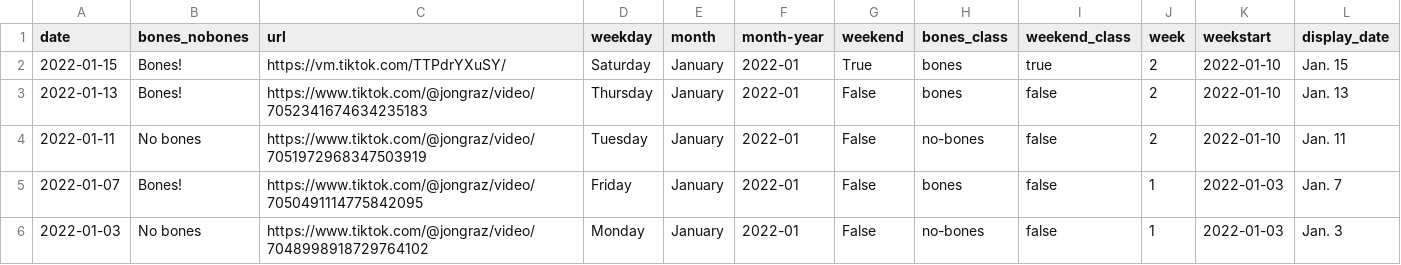
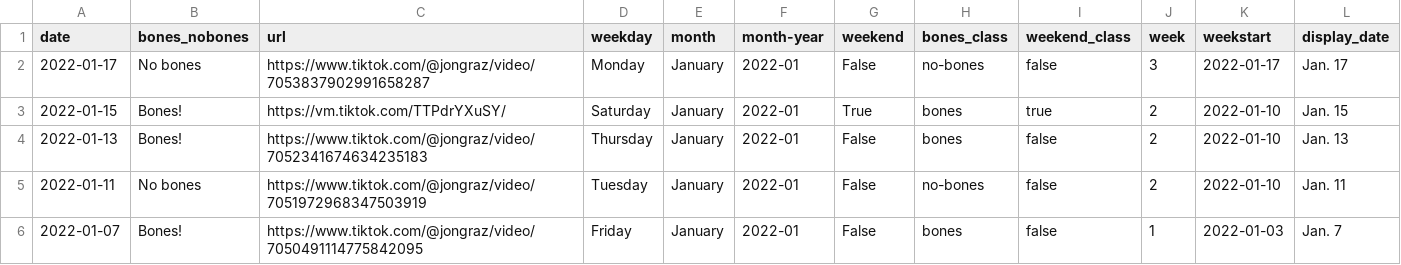
Before and after one commit to stiles/noodle-tracker, a CSV file: _data/bonesdays_csv.csv, drawn as a sheet; only a part is shown; the shorter side is filled out with more unchanged rows.

```diff
--- a/_data/bonesdays_csv.csv
+++ b/_data/bonesdays_csv.csv
@@ -1,2 +1,3 @@
 date,bones_nobones,url,weekday,month,month-year,weekend,bones_class,weekend_class,week,weekstart,display_date
+2022-01-17,No bones,https://www.tiktok.com/@jongraz/video/7053837902991658287,Monday,January,2022-01,False,no-bones,false,3,2022-01-17,Jan. 17
 2022-01-15,Bones!,https://vm.tiktok.com/TTPdrYXuSY/,Saturday,January,2022-01,True,bones,true,2,2022-01-10,Jan. 15
```
Also changed, not shown: _data/bonesdays_weeks.csv, _data/weekly_comments.csv, 20 other files.
